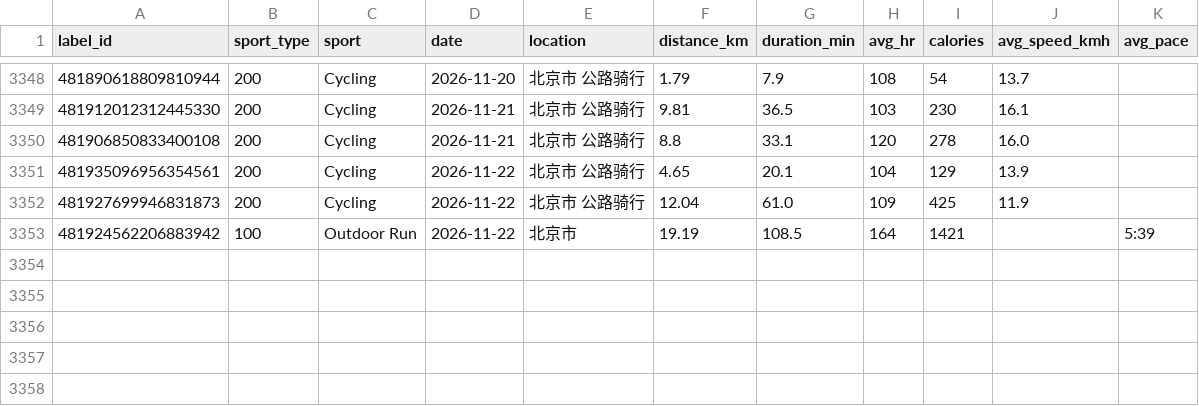
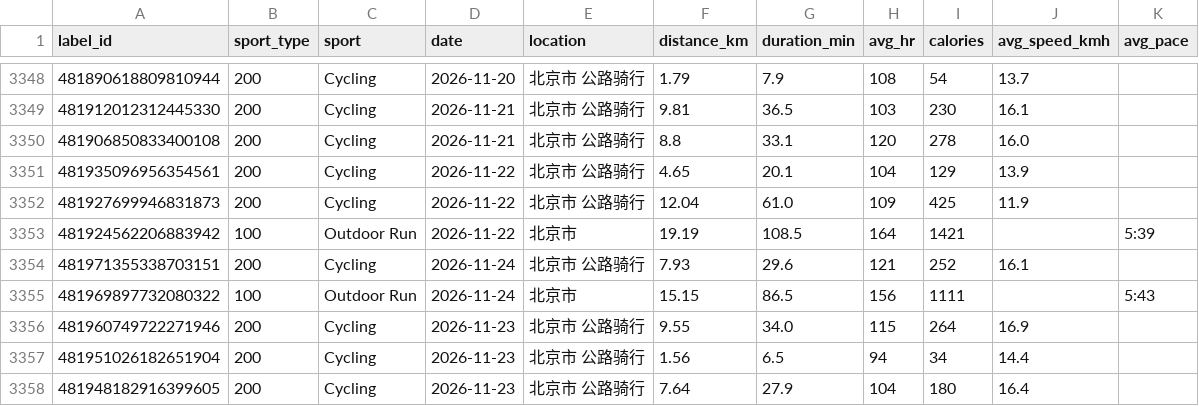
Before and after one commit to zhubao315/health, a CSV file: data/activities.csv, drawn as a sheet; only a part is shown, gaps mark what is left out; the diff names each change by its address in the sheet, - before the commit and + after, or states it on an @@ line.

```diff
--- a/data/activities.csv
+++ b/data/activities.csv
+row 3354: 481971355338703151 | 200 | Cycling | 2026-11-24 | 北京市 公路骑行 | 7.93 | 29.6 | 121 | 252 | 16.1
+row 3355: 481969897732080322 | 100 | Outdoor Run | 2026-11-24 | 北京市 | 15.15 | 86.5 | 156 | 1111 |  | 5:43
+row 3356: 481960749722271946 | 200 | Cycling | 2026-11-23 | 北京市 公路骑行 | 9.55 | 34.0 | 115 | 264 | 16.9
+row 3357: 481951026182651904 | 200 | Cycling | 2026-11-23 | 北京市 公路骑行 | 1.56 | 6.5 | 94 | 34 | 14.4
+row 3358: 481948182916399605 | 200 | Cycling | 2026-11-23 | 北京市 公路骑行 | 7.64 | 27.9 | 104 | 180 | 16.4
```
Also changed, not shown: data/daily.csv, data/daily_health.csv, 15 other files.
